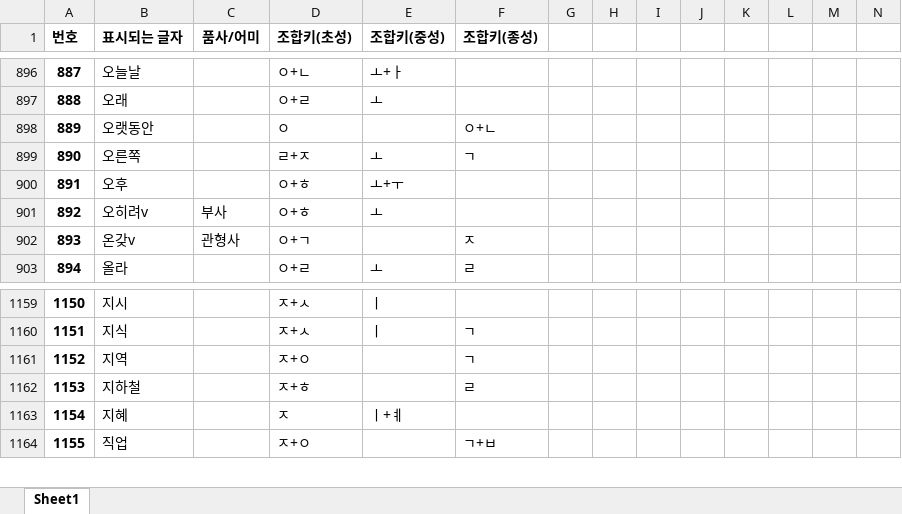
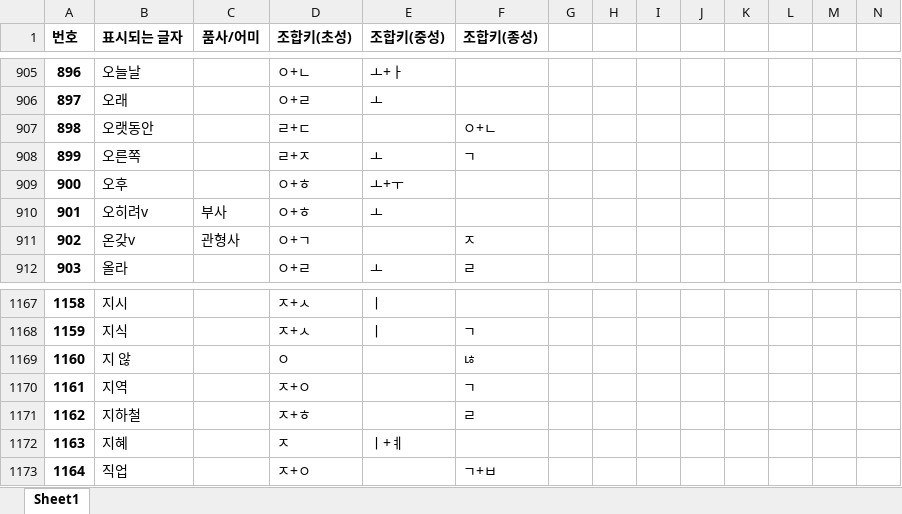
Before and after one commit to Sinseiki/Semo-e_keyboard, an Excel workbook: 세모이 자판 설명/세모이 자판 약어 (가나다순).xlsx, sheet Sheet1, drawn as a sheet; only a part is shown, gaps mark what is left out; values as stored, in another font and other column widths than the file's, no borders; addresses are those after the commit; the diff covers the shown part only; the diff names each change by its address in the sheet, - before the commit and + after, or states it on an @@ line.

```diff
--- a/세모이 자판 설명/세모이 자판 약어 (가나다순).xlsx (sheet Sheet1)
+++ b/세모이 자판 설명/세모이 자판 약어 (가나다순).xlsx (sheet Sheet1)
@@ column A (번호) renumbered from row 11 down @@
-D907 (조합키(초성)): ㅇ
+D907 (조합키(초성)): ㄹ+ㄷ
+row 1169: 1160 | 지 않 |  | ㅇ |  | ㄶ
```
Also changed, not shown: 10 added rows, 2 removed rows and 58 edited cells elsewhere in this sheet, 세모이 자판 설명/세모이 자판 약어 (빈도순).xlsx, 7 other files.
